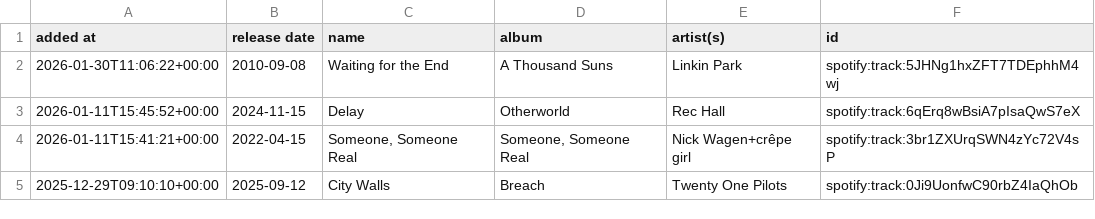
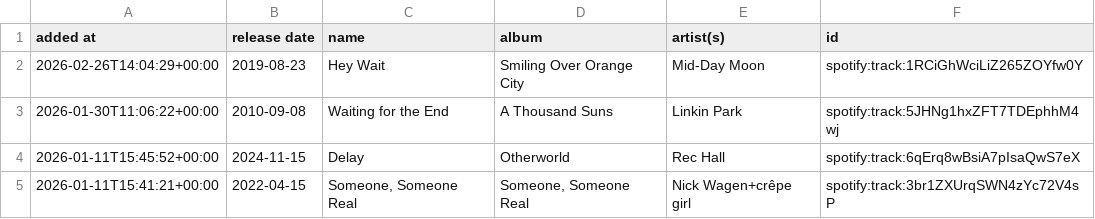
Before and after one commit to DusterTheFirst/playlist, a CSV file: liked_songs.csv, drawn as a sheet; only a part is shown; the shorter side is filled out with more unchanged rows.

```diff
--- a/liked_songs.csv
+++ b/liked_songs.csv
@@ -1,2 +1,3 @@
 added at,release date,name,album,artist(s),id
+2026-02-26T14:04:29+00:00,2019-08-23,Hey Wait,Smiling Over Orange City,Mid-Day Moon,spotify:track:1RCiGhWciLiZ265ZOYfw0Y
 2026-01-30T11:06:22+00:00,2010-09-08,Waiting for the End,A Thousand Suns,Linkin Park,spotify:track:5JHNg1hxZFT7TDEphhM4wj
```
